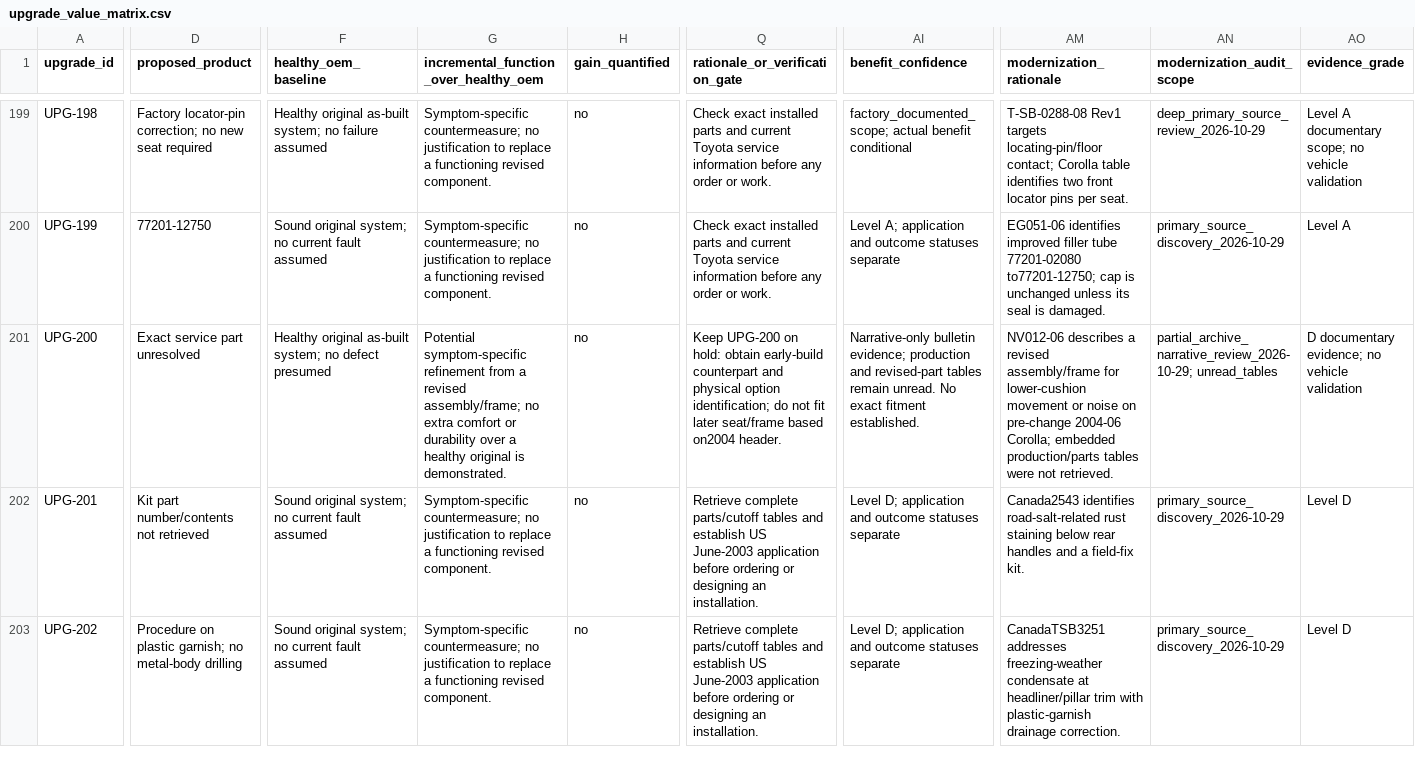
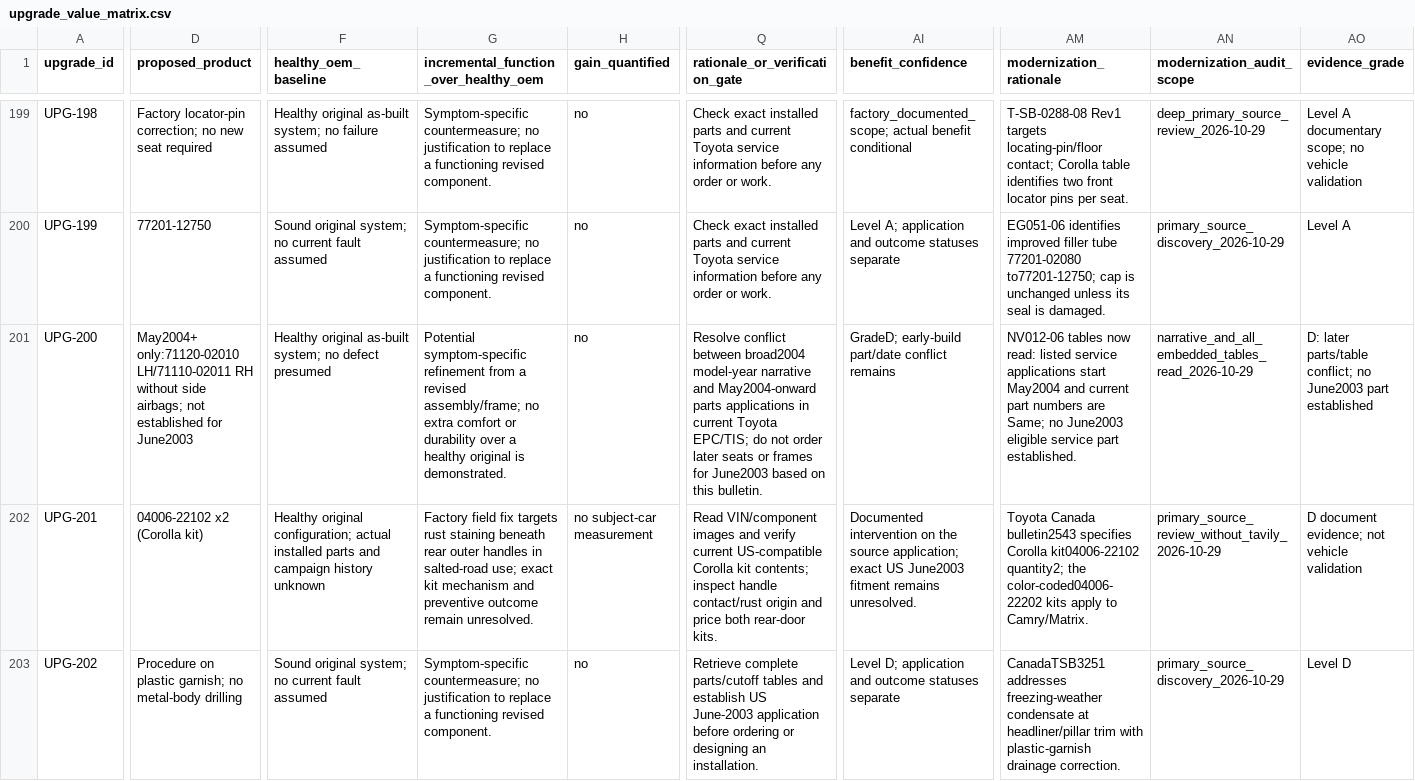
Before and after one commit to 79cbd8hmgj-wq/Felicity, a CSV file: database/upgrade_value_matrix.csv, drawn as a sheet; only a part is shown, gaps mark what is left out; the diff covers the shown part only; the diff names each change by its address in the sheet, - before the commit and + after, or states it on an @@ line.

Commit message:
research: verify body countermeasure tables and distinguish restraint recall remedies

```diff
--- a/database/upgrade_value_matrix.csv
+++ b/database/upgrade_value_matrix.csv
-D201 (proposed_product): Exact service part unresolved
+D201 (proposed_product): May2004+ only:71120-02010 LH/71110-02011 RH without side airbags; not established for June2003
-Q201 (rationale_or_verification_gate): Keep UPG-200 on hold: obtain early-build counterpart and physical option identification; do not fit later seat/frame based on2004 header.
+Q201 (rationale_or_verification_gate): Resolve conflict between broad2004 model-year narrative and May2004-onward parts applications in current Toyota EPC/TIS; do not order later seats or frames for June2003 based on this bulletin.
-AI201 (benefit_confidence): Narrative-only bulletin evidence; production and revised-part tables remain unread. No exact fitment established.
+AI201 (benefit_confidence): GradeD; early-build part/date conflict remains
-AM201 (modernization_rationale): NV012-06 describes a revised assembly/frame for lower-cushion movement or noise on pre-change 2004-06 Corolla; embedded production/parts tables were not retrieved.
+AM201 (modernization_rationale): NV012-06 tables now read: listed service applications start May2004 and current part numbers are Same; no June2003 eligible service part established.
-AN201 (modernization_audit_scope): partial_archive_narrative_review_2026-10-29; unread_tables
+AN201 (modernization_audit_scope): narrative_and_all_embedded_tables_read_2026-10-29
-AO201 (evidence_grade): D documentary evidence; no vehicle validation
+AO201 (evidence_grade): D: later parts/table conflict; no June2003 part established
-D202 (proposed_product): Kit part number/contents not retrieved
+D202 (proposed_product): 04006-22102 x2 (Corolla kit)
-F202 (healthy_oem_baseline): Sound original system; no current fault assumed
+F202 (healthy_oem_baseline): Healthy original configuration; actual installed parts and campaign history unknown
-G202: Symptom-specific countermeasure; no justification to replace a functioning revised component.
+G202: Factory field fix targets rust staining beneath rear outer handles in salted-road use; exact kit mechanism and preventive outcome remain unresolved.
-H202 (gain_quantified): no
+H202 (gain_quantified): no subject-car measurement
-Q202 (rationale_or_verification_gate): Retrieve complete parts/cutoff tables and establish US June-2003 application before ordering or designing an installation.
+Q202 (rationale_or_verification_gate): Read VIN/component images and verify current US-compatible Corolla kit contents; inspect handle contact/rust origin and price both rear-door kits.
-AI202 (benefit_confidence): Level D; application and outcome statuses separate
+AI202 (benefit_confidence): Documented intervention on the source application; exact US June2003 fitment remains unresolved.
-AM202 (modernization_rationale): Canada2543 identifies road-salt-related rust staining below rear handles and a field-fix kit.
+AM202 (modernization_rationale): Toyota Canada bulletin2543 specifies Corolla kit04006-22102 quantity2; the color-coded04006-22202 kits apply to Camry/Matrix.
-AN202 (modernization_audit_scope): primary_source_discovery_2026-10-29
+AN202 (modernization_audit_scope): primary_source_review_without_tavily_2026-10-29
-AO202 (evidence_grade): Level D
+AO202 (evidence_grade): D document evidence; not vehicle validation
```
Also changed, not shown: 2 added rows and 63 edited cells elsewhere in this file, database/upgrade_candidates.csv, database/upgrade_research.csv, 6 other files.
